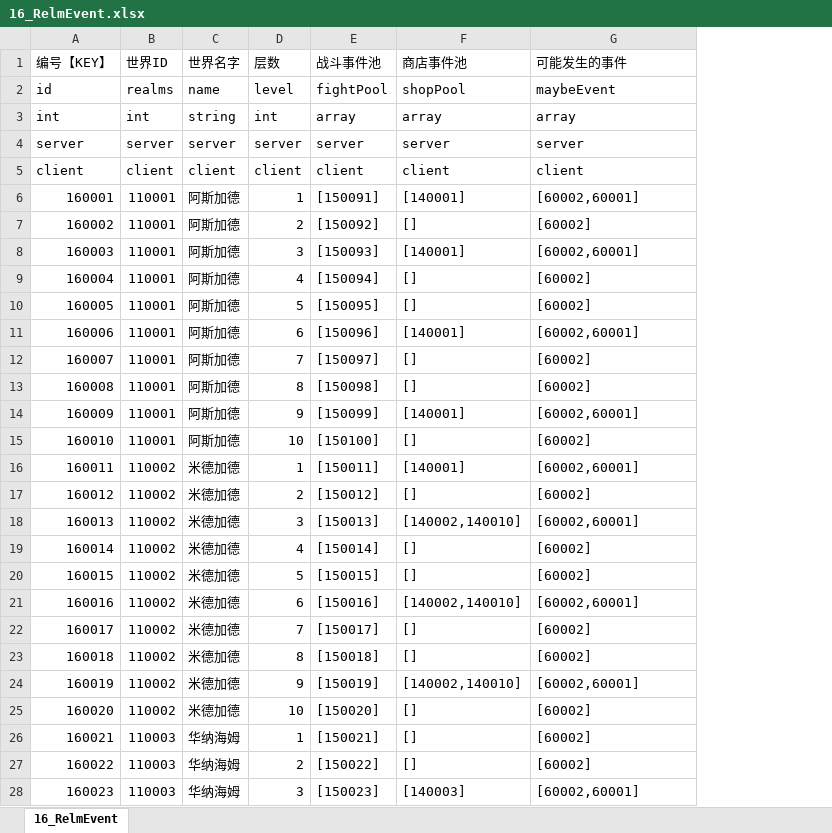
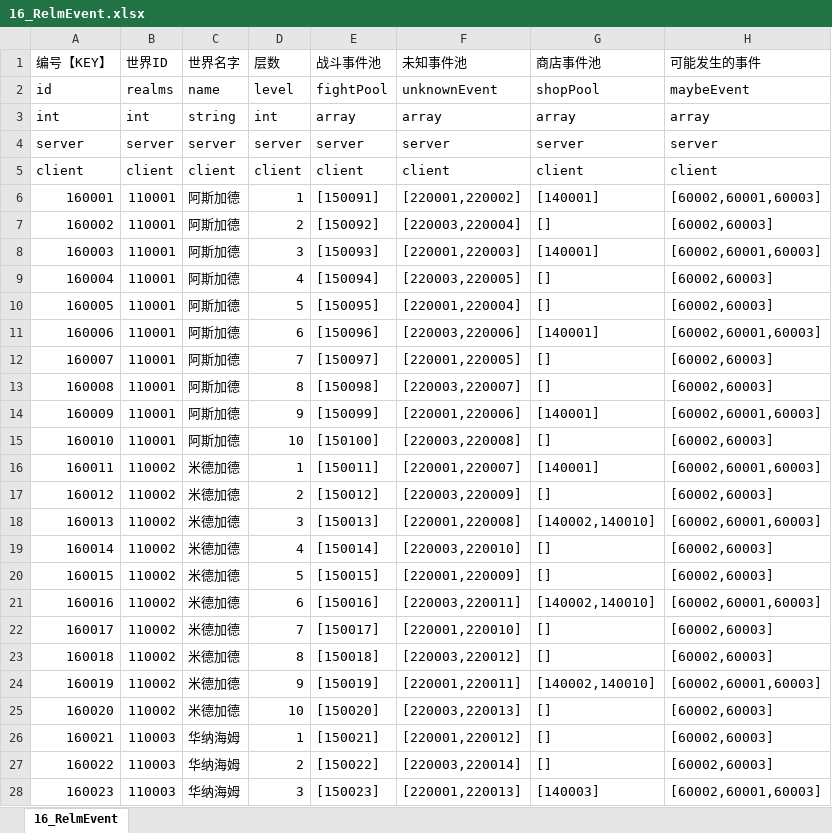
Before and after one commit to johnwhilb/dice, an Excel workbook: 策划/excel/16_RelmEvent.xlsx, sheet 16_RelmEvent, drawn as a sheet; only a part is shown; values as stored, in another font and other column widths than the file's, no borders; addresses are those after the commit; the diff covers the shown part only; the diff names each change by its address in the sheet, - before the commit and + after, or states it on an @@ line.

```diff
--- a/策划/excel/16_RelmEvent.xlsx (sheet 16_RelmEvent)
+++ b/策划/excel/16_RelmEvent.xlsx (sheet 16_RelmEvent)
+column F (未知事件池), rows 2-28: unknownEvent | array | server | client | [220001,220002] | [220003,220004] | [220001,220003] | [220003,220005] | [220001,220004] | [220003,220006] | [220001,220005] | [220003,220007] | [220001,220006] | [220003,220008] | [220001,220007] | [220003,220009] | [220001,220008] | [220003,220010] | [220001,220009] | [220003,220011] | [220001,220010] | [220003,220012] | [220001,220011] | [220003,220013] | [220001,220012] | [220003,220014] | [220001,220013]
-H6 (可能发生的事件): [60002,60001]
+H6 (可能发生的事件): [60002,60001,60003]
-H7 (可能发生的事件): [60002]
+H7 (可能发生的事件): [60002,60003]
-H8 (可能发生的事件): [60002,60001]
+H8 (可能发生的事件): [60002,60001,60003]
-H9:H10 (可能发生的事件): [60002]
+H9:H10 (可能发生的事件): [60002,60003]
-H11 (可能发生的事件): [60002,60001]
+H11 (可能发生的事件): [60002,60001,60003]
-H12:H13 (可能发生的事件): [60002]
+H12:H13 (可能发生的事件): [60002,60003]
-H14 (可能发生的事件): [60002,60001]
+H14 (可能发生的事件): [60002,60001,60003]
-H15 (可能发生的事件): [60002]
+H15 (可能发生的事件): [60002,60003]
-H16 (可能发生的事件): [60002,60001]
+H16 (可能发生的事件): [60002,60001,60003]
-H17 (可能发生的事件): [60002]
+H17 (可能发生的事件): [60002,60003]
-H18 (可能发生的事件): [60002,60001]
+H18 (可能发生的事件): [60002,60001,60003]
-H19:H20 (可能发生的事件): [60002]
+H19:H20 (可能发生的事件): [60002,60003]
-H21 (可能发生的事件): [60002,60001]
+H21 (可能发生的事件): [60002,60001,60003]
-H22:H23 (可能发生的事件): [60002]
+H22:H23 (可能发生的事件): [60002,60003]
-H24 (可能发生的事件): [60002,60001]
+H24 (可能发生的事件): [60002,60001,60003]
-H25:H27 (可能发生的事件): [60002]
+H25:H27 (可能发生的事件): [60002,60003]
-H28 (可能发生的事件): [60002,60001]
+H28 (可能发生的事件): [60002,60001,60003]
```
Also changed, not shown: 67 edited cells elsewhere in this sheet, 策划/excel/14_ShopEvent.xlsx, 策划/excel/19_Equipment.xlsx, 53 other files.
